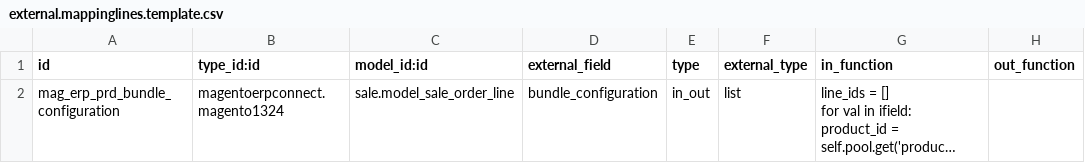
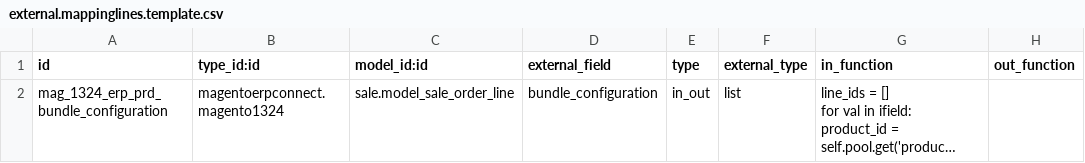
Before and after one commit to vnc-biz/openerp-magento, a CSV file: magentoerpconnect_bundle/settings/1.3.2.4/external.mappinglines.template.csv, drawn as a sheet; long unchanged cells end in …; the diff names each change by its address in the sheet, - before the commit and + after, or states it on an @@ line.

```diff
--- a/magentoerpconnect_bundle/settings/1.3.2.4/external.mappinglines.template.csv
+++ b/magentoerpconnect_bundle/settings/1.3.2.4/external.mappinglines.template.csv
-A2 (id): mag_erp_prd_bundle_configuration
+A2 (id): mag_1324_erp_prd_bundle_configuration
```
Also changed, not shown: magentoerpconnect/settings/1.3.2.4/external.mapping.template.csv, magentoerpconnect/settings/1.3.2.4/external.mappinglines.template.csv, 3 other files.
